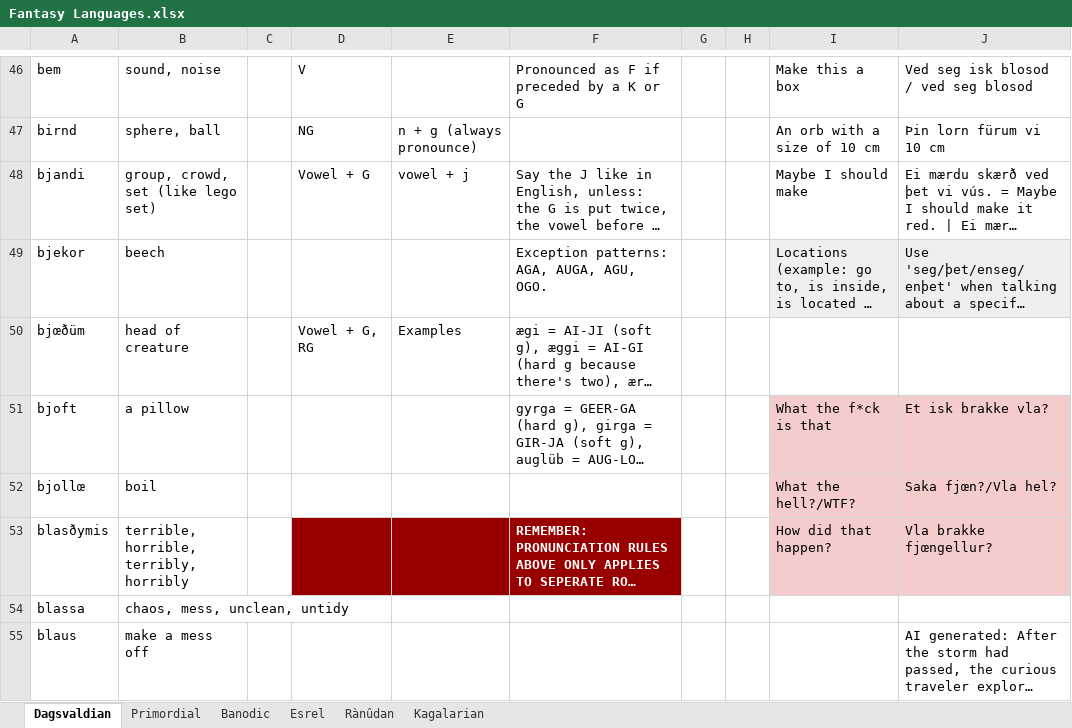
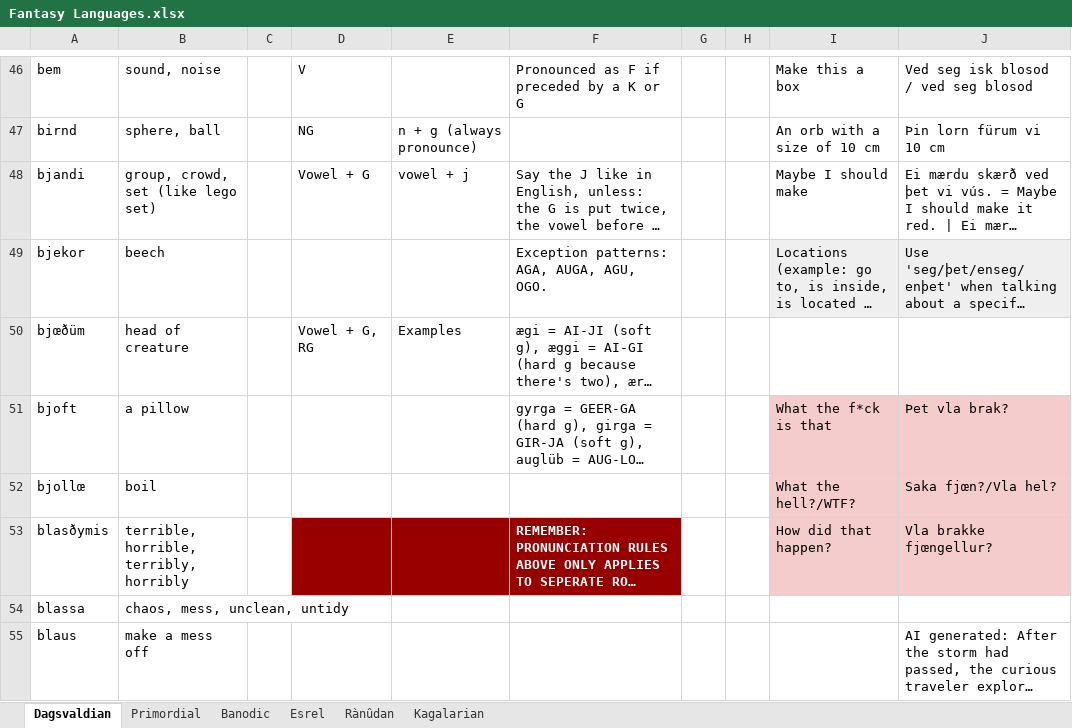
Before and after one commit to Oneo64/Aldpor, an Excel workbook: Conlangs/Fantasy Languages.xlsx, sheet Dagsvaldian, drawn as a sheet; only a part is shown, gaps mark what is left out; long unchanged cells end in …; values as stored, in another font and other column widths than the file's, no borders; charts and pictures not drawn; the diff covers the shown part only; the diff names each change by its address in the sheet, - before the commit and + after, or states it on an @@ line.

Commit message:
Update Fantasy Languages.xlsx

```diff
--- a/Conlangs/Fantasy Languages.xlsx (sheet Dagsvaldian)
+++ b/Conlangs/Fantasy Languages.xlsx (sheet Dagsvaldian)
-J51: Et isk brakke vla?
+J51: Þet vla brak?
```
Also changed, not shown: 8 added rows, 2 removed rows and 19 edited cells elsewhere in this sheet, sheet Primordial, sheet Esrel, sheet Rànûdan.
